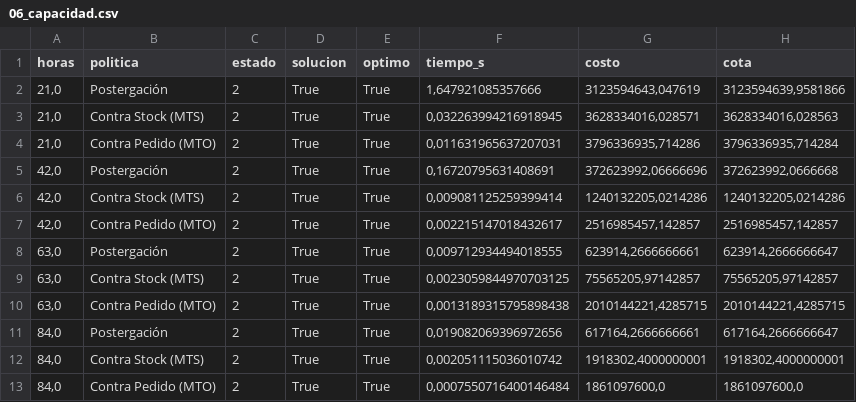
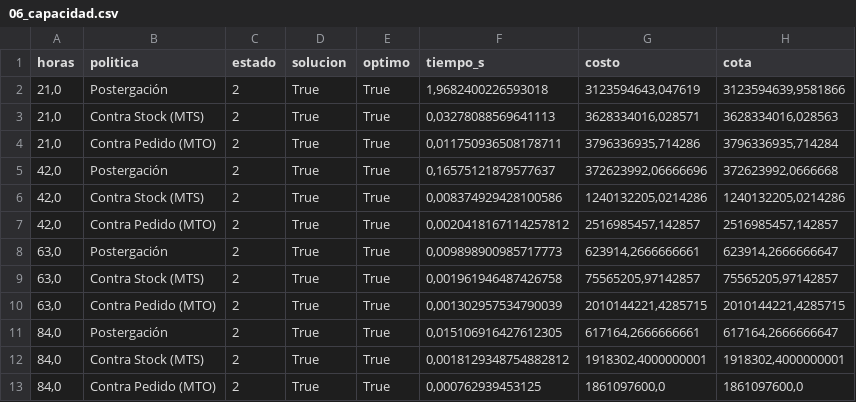
Before and after one commit to Ita033/G27-Postergacion-del-Etiquetado, a CSV file: results/analisis_validado/06_capacidad.csv, drawn as a sheet; only a part is shown; the diff names each change by its address in the sheet, - before the commit and + after, or states it on an @@ line.

```diff
--- a/results/analisis_validado/06_capacidad.csv
+++ b/results/analisis_validado/06_capacidad.csv
-F2 (tiempo_s): 1,647921085357666
+F2 (tiempo_s): 1,9682400226593018
-F3 (tiempo_s): 0,032263994216918945
+F3 (tiempo_s): 0,03278088569641113
-F4 (tiempo_s): 0,011631965637207031
+F4 (tiempo_s): 0,011750936508178711
-F5 (tiempo_s): 0,16720795631408691
+F5 (tiempo_s): 0,16575121879577637
-F6 (tiempo_s): 0,009081125259399414
+F6 (tiempo_s): 0,008374929428100586
-F7 (tiempo_s): 0,002215147018432617
+F7 (tiempo_s): 0,0020418167114257812
-F8 (tiempo_s): 0,009712934494018555
+F8 (tiempo_s): 0,009898900985717773
-F9 (tiempo_s): 0,0023059844970703125
+F9 (tiempo_s): 0,001961946487426758
-F10 (tiempo_s): 0,0013189315795898438
+F10 (tiempo_s): 0,001302957534790039
-F11 (tiempo_s): 0,019082069396972656
+F11 (tiempo_s): 0,015106916427612305
-F12 (tiempo_s): 0,002051115036010742
+F12 (tiempo_s): 0,0018129348754882812
-F13 (tiempo_s): 0,0007550716400146484
+F13 (tiempo_s): 0,000762939453125
```
Also changed, not shown: results/analisis_validado/01_politicas.csv, 14 other files.
